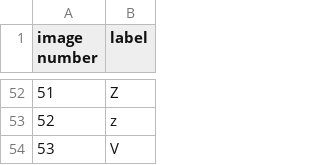
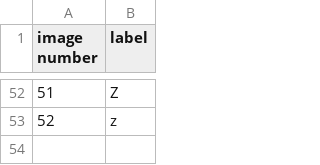
Before and after one commit to luhoulinpeter/Hackathon-Stuff, a CSV file: results.csv, drawn as a sheet; only a part is shown, gaps mark what is left out; the diff names each change by its address in the sheet, - before the commit and + after, or states it on an @@ line.

```diff
--- a/results.csv
+++ b/results.csv
-row 54: 53 | V
```
Also changed, not shown: 2 other files.
